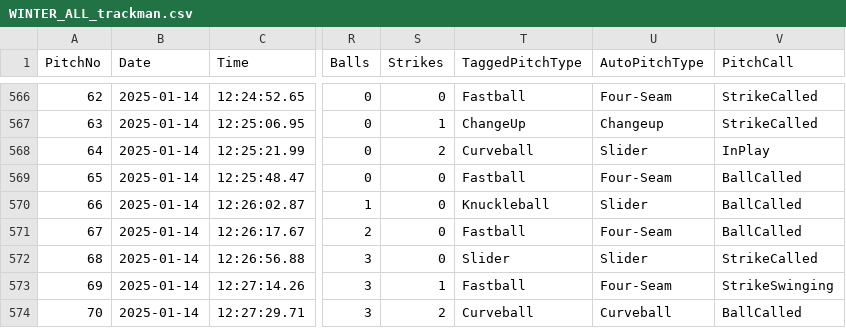
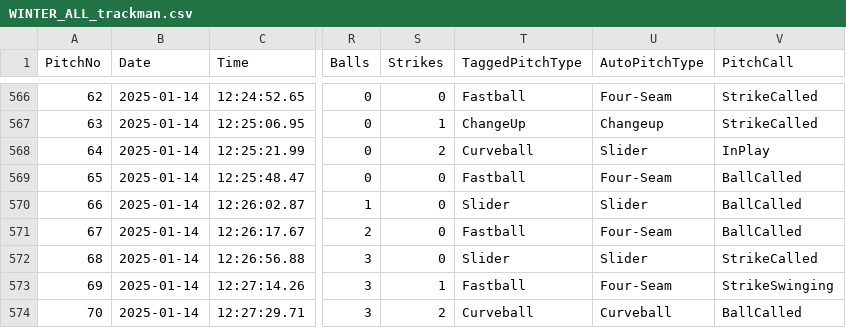
Before and after one commit to ChapCunningham/Ole-Miss-Pitcher-App, a CSV file: WINTER_ALL_trackman.csv, drawn as a sheet; only a part is shown, gaps mark what is left out; the diff names each change by its address in the sheet, - before the commit and + after, or states it on an @@ line.

Commit message:
Update WINTER_ALL_trackman.csv

```diff
--- a/WINTER_ALL_trackman.csv
+++ b/WINTER_ALL_trackman.csv
-T570 (TaggedPitchType): Knuckleball
+T570 (TaggedPitchType): Slider
```
